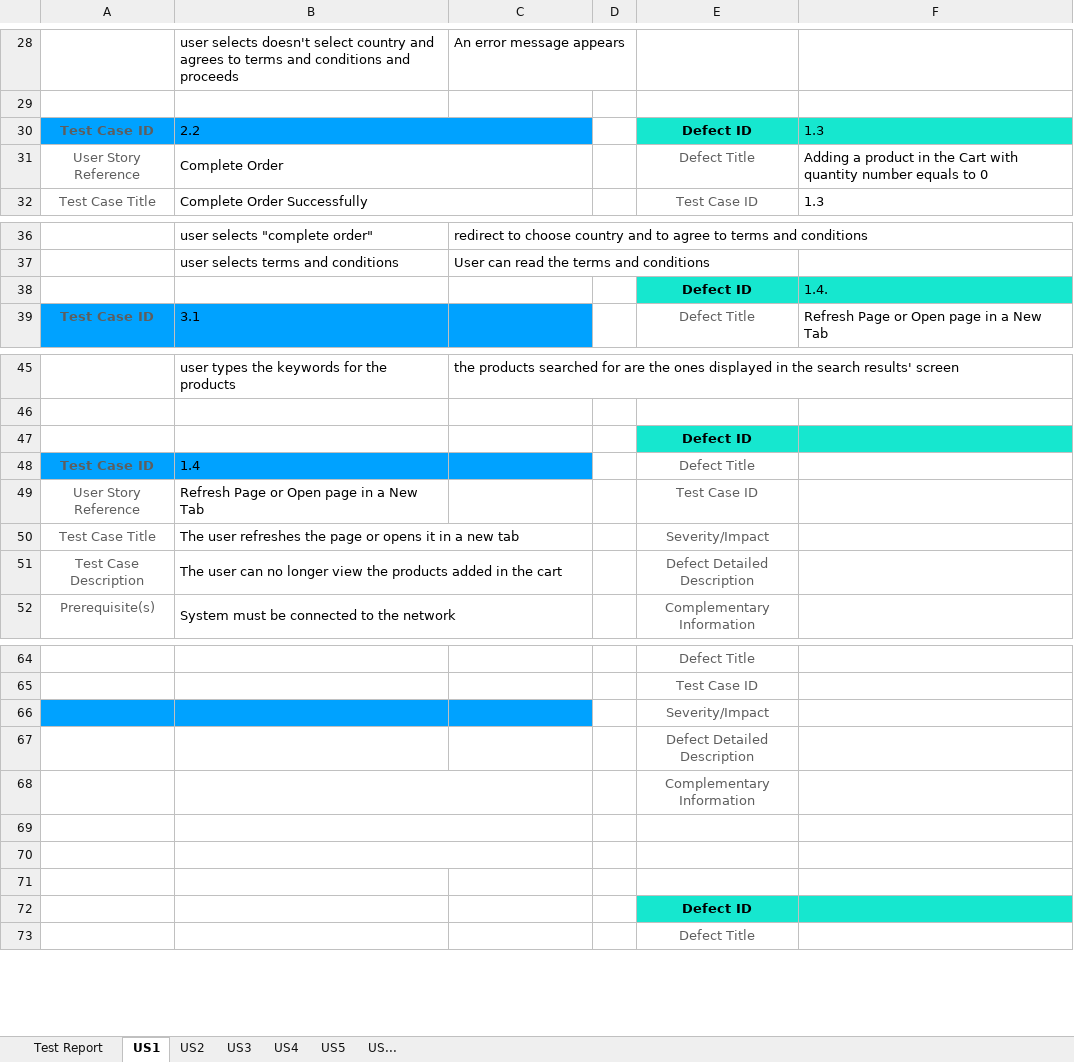
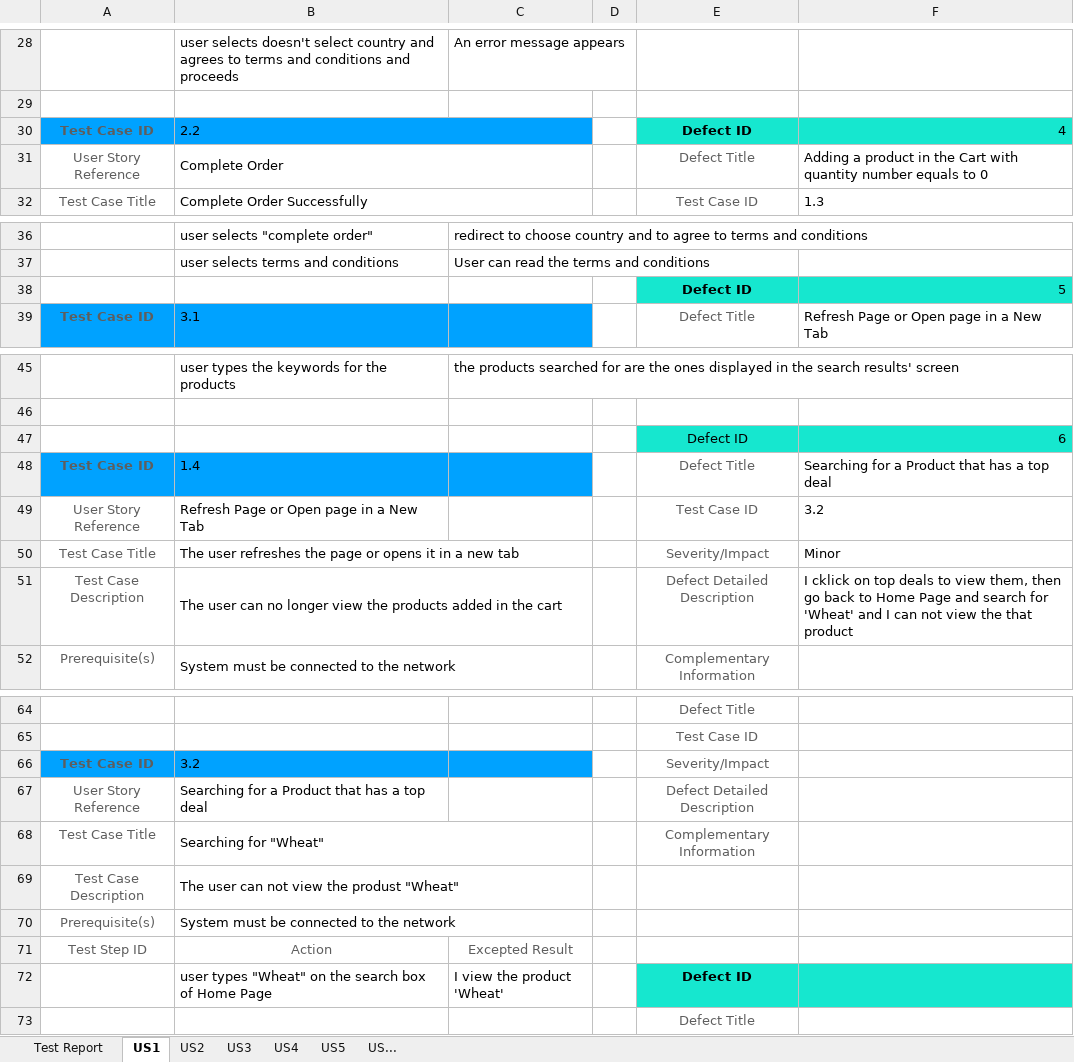
Before and after one commit to alkionni/JellyJelly3, an Excel workbook: test-analysis/hackathon-netcompany-auth-test-analysis-template_2023_12_20.xlsx, sheet US1, drawn as a sheet; only a part is shown, gaps mark what is left out; values as stored, in another font and other column widths than the file's, no borders; removed rows and columns are numbered as before the commit, all else as after; the diff names each change by its address in the sheet, - before the commit and + after, or states it on an @@ line.

Commit message:
Add files via upload

```diff
--- a/test-analysis/hackathon-netcompany-auth-test-analysis-template_2023_12_20.xlsx (sheet US1)
+++ b/test-analysis/hackathon-netcompany-auth-test-analysis-template_2023_12_20.xlsx (sheet US1)
-F30: 1.3
+F30: 4
-F38: 1.4.
+F38: 5
-E47 bold: on
+E47 bold: off
-F47: (empty)
+F47: 6
-F48: (empty)
+F48: Searching for a Product that has a top deal
-F49: (empty)
+F49: 3.2
-F50: (empty)
+F50: Minor
-F51: (empty)
+F51: I cklick on top deals to view them, then go back to Home Page and search for 'Wheat' and I can not view the that product
-row 66:  |  |  |  | Severity/Impact
-row 67:  |  |  |  | Defect Detailed Description
-row 68:  |  |  |  | Complementary Information
-row 66: (empty)
+row 66: Test Case ID | 3.2 |  |  | Severity/Impact
-A66:C66 fill: none
+A66:C66 fill: #00A2FF
-B69:C69 merged
-row 67: (empty)
+row 67: User Story Reference | Searching for a Product that has a top deal |  |  | Defect Detailed Description
-B70:C70 merged
-row 68: (empty)
+row 68: Test Case Title | Searching for "Wheat" |  |  | Complementary Information
+B68:C68 merged
-row 72:  |  |  |  | Defect ID
+row 69: Test Case Description | The user can not view the produst "Wheat"
+row 70: Prerequisite(s) | System must be connected to the network
+row 71: Test Step ID | Action | Excepted Result
+row 72:  | user types "Wheat" on the search box of Home Page | I view the product 'Wheat' |  | Defect ID
```
